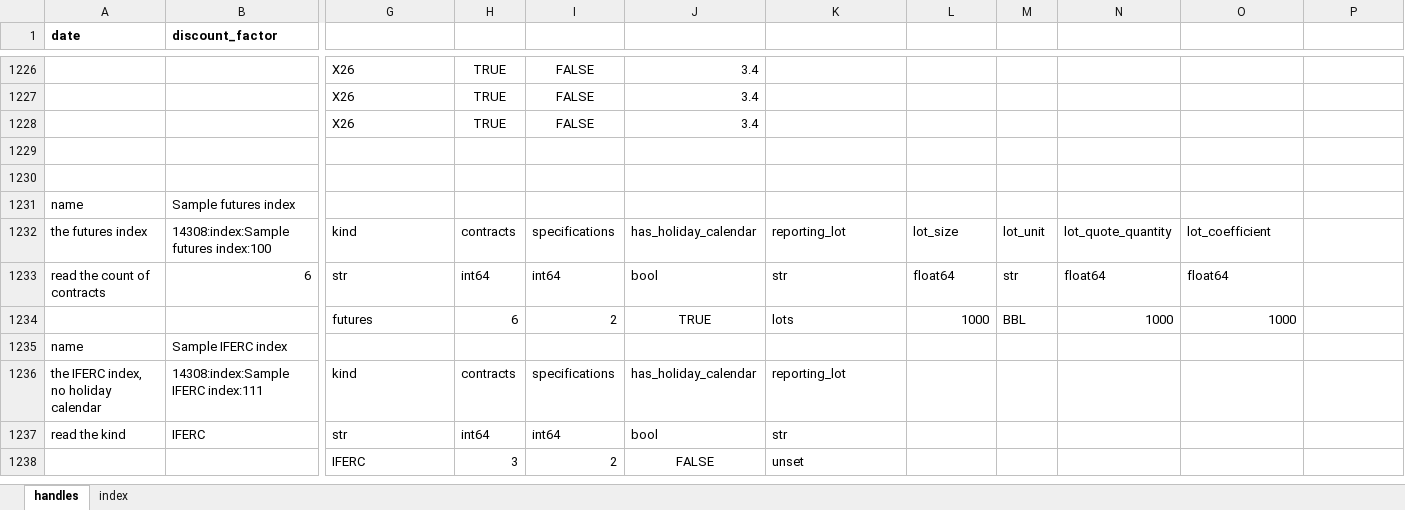
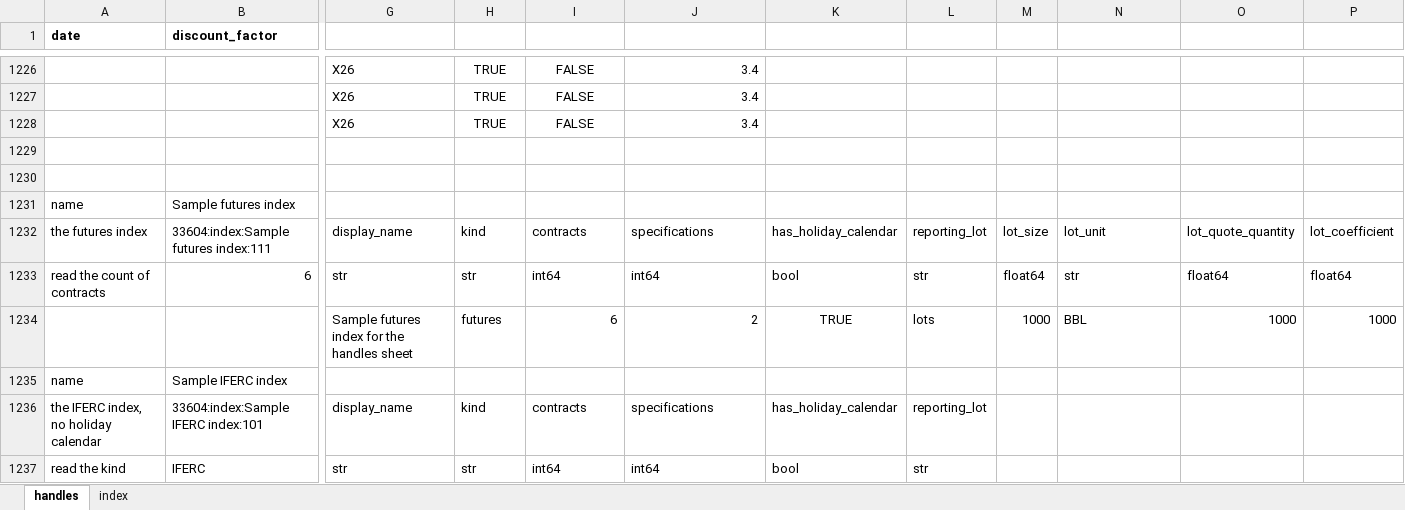
Before and after one commit to gobbles404/catalyst, an Excel workbook: workbooks/handles.xlsx, sheet handles, drawn as a sheet; only a part is shown, gaps mark what is left out; values as stored, in another font and other column widths than the file's, no borders; removed rows and columns are numbered as before the commit, all else as after; rows hold the shown columns only; the diff covers the shown part only; the diff names each change by its address in the sheet, - before the commit and + after, or states it on an @@ line.

Commit message:
feat(index): a required display name after the index's name (#169)

```diff
--- a/workbooks/handles.xlsx (sheet handles)
+++ b/workbooks/handles.xlsx (sheet handles)
-B1232 (discount_factor): 14308:index:Sample futures index:100
+B1232 (discount_factor): 33604:index:Sample futures index:111
-G1232: kind
+G1232: display_name
-H1232: contracts
+H1232: kind
-I1232: specifications
+I1232: contracts
-J1232: has_holiday_calendar
+J1232: specifications
-K1232: reporting_lot
+K1232: has_holiday_calendar
-L1232: lot_size
+L1232: reporting_lot
-M1232: lot_unit
+M1232: lot_size
-N1232: lot_quote_quantity
+N1232: lot_unit
-O1232: lot_coefficient
+O1232: lot_quote_quantity
-P1232: (empty)
+P1232: lot_coefficient
-H1233: int64
+H1233: str
-J1233: bool
+J1233: int64
-K1233: str
+K1233: bool
-L1233: float64
+L1233: str
-M1233: str
+M1233: float64
-N1233: float64
+N1233: str
-P1233: (empty)
+P1233: float64
-row 1234:  |  | futures | 6 | 2 | TRUE | lots | 1000 | BBL | 1000 | 1000
+row 1234:  |  | Sample futures index for the handles sheet | futures | 6 | 2 | TRUE | lots | 1000 | BBL | 1000 | 1000
-B1236 (discount_factor): 14308:index:Sample IFERC index:111
+B1236 (discount_factor): 33604:index:Sample IFERC index:101
-G1236: kind
+G1236: display_name
-H1236: contracts
+H1236: kind
-I1236: specifications
+I1236: contracts
-J1236: has_holiday_calendar
+J1236: specifications
-K1236: reporting_lot
+K1236: has_holiday_calendar
-L1236: (empty)
+L1236: reporting_lot
-H1237: int64
+H1237: str
-J1237: bool
+J1237: int64
-K1237: str
+K1237: bool
-L1237: (empty)
+L1237: str
-row 1238:  |  | IFERC | 3 | 2 | FALSE | unset
```
Also changed, not shown: 2 added rows, 1 removed row and 424 edited cells elsewhere in this sheet, sheet index, formulas that keep their value, 40 other files.
